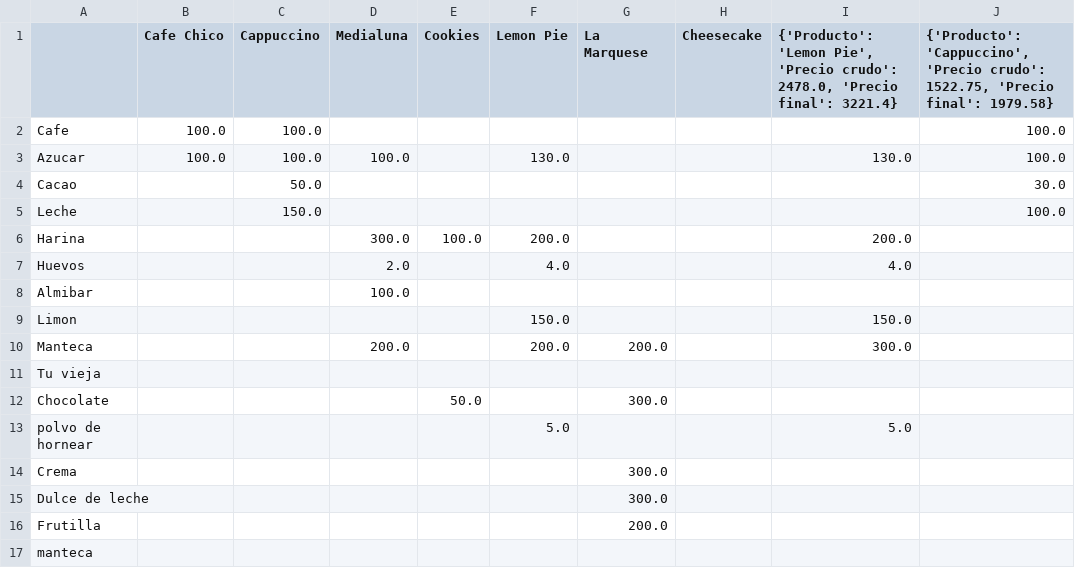
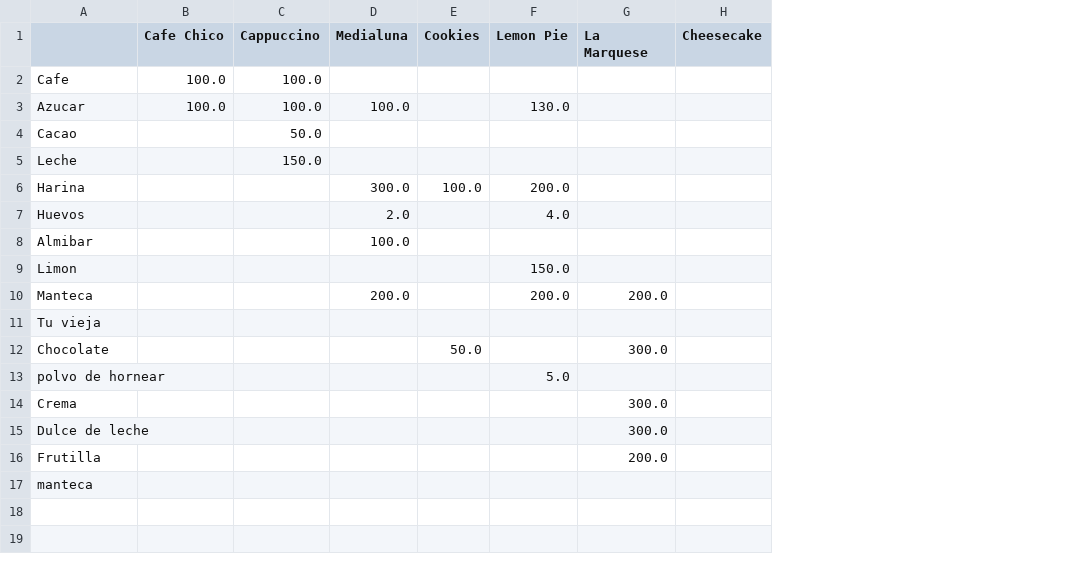
Before and after one commit to tobie02/AuroraCoffee, a CSV file: data/recipes.csv, drawn as a sheet; the diff names each change by its address in the sheet, - before the commit and + after, or states it on an @@ line.

```diff
--- a/data/recipes.csv
+++ b/data/recipes.csv
-column I, rows 1-13: {'Producto': 'Lemon Pie', 'Precio crudo': 2478.0, 'Precio final': 3221.4} |  | 130.0 |  |  | 200.0 | 4.0 |  | 150.0 | 300.0 |  |  | 5.0
-column J, rows 1-5: {'Producto': 'Cappuccino', 'Precio crudo': 1522.75, 'Precio final': 1979.58} | 100.0 | 100.0 | 30.0 | 100.0
```
Also changed, not shown: data/calculation.csv, 6 other files.
